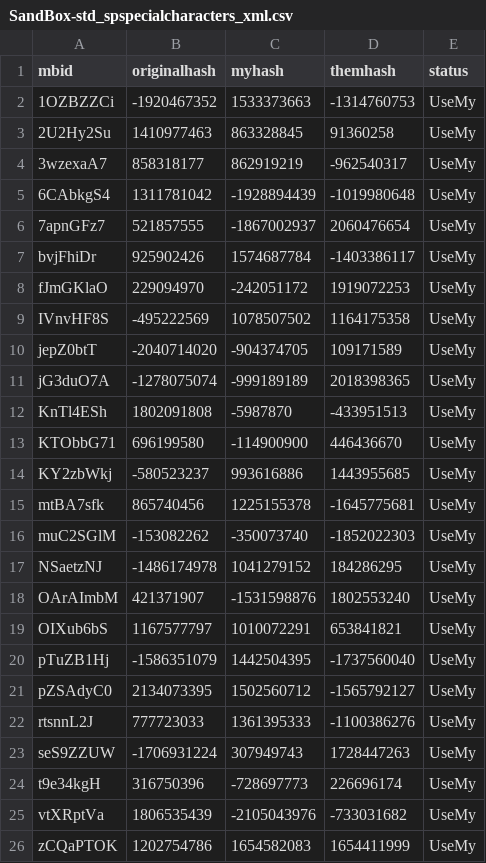
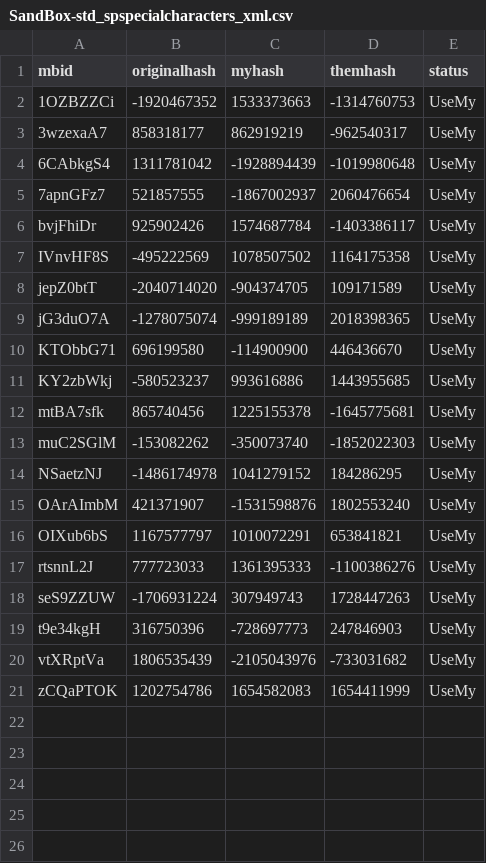
Before and after one commit to freeExec/ruMount-BladeBannerlord, a CSV file: sync-state-dog729/SandBox-std_spspecialcharacters_xml.csv, drawn as a sheet.

Commit message:
Sync upstream 1.5.4

```diff
--- a/sync-state-dog729/SandBox-std_spspecialcharacters_xml.csv
+++ b/sync-state-dog729/SandBox-std_spspecialcharacters_xml.csv
@@ -2,3 +2,2 @@ mbid;originalhash;myhash;themhash;status
 1OZBZZCi;-1920467352;1533373663;-1314760753;UseMy
-2U2Hy2Su;1410977463;863328845;91360258;UseMy
 3wzexaA7;858318177;862919219;-962540317;UseMy
@@ -7,3 +6,2 @@ mbid;originalhash;myhash;themhash;status
 bvjFhiDr;925902426;1574687784;-1403386117;UseMy
-fJmGKlaO;229094970;-242051172;1919072253;UseMy
 IVnvHF8S;-495222569;1078507502;1164175358;UseMy
@@ -11,3 +9,2 @@ jepZ0btT;-2040714020;-904374705;109171589;UseMy
 jG3duO7A;-1278075074;-999189189;2018398365;UseMy
-KnTl4ESh;1802091808;-5987870;-433951513;UseMy
 KTObbG71;696199580;-114900900;446436670;UseMy
@@ -19,7 +16,5 @@ OArAImbM;421371907;-1531598876;1802553240;UseMy
 OIXub6bS;1167577797;1010072291;653841821;UseMy
-pTuZB1Hj;-1586351079;1442504395;-1737560040;UseMy
-pZSAdyC0;2134073395;1502560712;-1565792127;UseMy
 rtsnnL2J;777723033;1361395333;-1100386276;UseMy
 seS9ZZUW;-1706931224;307949743;1728447263;UseMy
-t9e34kgH;316750396;-728697773;226696174;UseMy
+t9e34kgH;316750396;-728697773;247846903;UseMy
 vtXRptVa;1806535439;-2105043976;-733031682;UseMy
```
Also changed, not shown: sync-state-dog729/SandBox-std_TaleWorlds_CampaignSystem_ViewModelCollection.csv, 3 other files.
